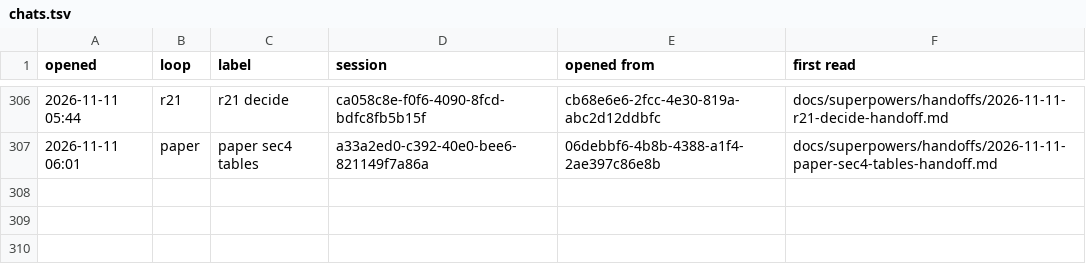
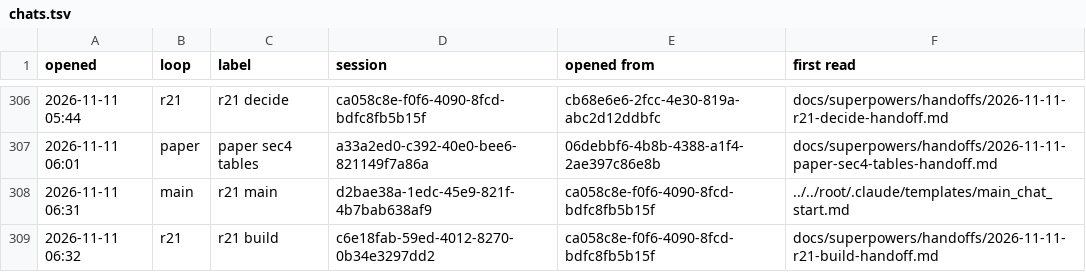
Before and after one commit to AugustOxQ/CoSiR, a TSV file: docs/superpowers/handoffs/chats.tsv, drawn as a sheet; only a part is shown, gaps mark what is left out; the diff names each change by its address in the sheet, - before the commit and + after, or states it on an @@ line.

```diff
--- a/docs/superpowers/handoffs/chats.tsv
+++ b/docs/superpowers/handoffs/chats.tsv
+row 308: 2026-11-11 06:31 | main | r21 main | d2bae38a-1edc-45e9-821f-4b7bab638af9 | ca058c8e-f0f6-4090-8fcd-bdfc8fb5b15f | ../../root/.claude/templates/main_chat_start.md
+row 309: 2026-11-11 06:32 | r21 | r21 build | c6e18fab-59ed-4012-8270-0b34e3297dd2 | ca058c8e-f0f6-4090-8fcd-bdfc8fb5b15f | docs/superpowers/handoffs/2026-11-11-r21-build-handoff.md
```
Also changed, not shown: 1 other file.
